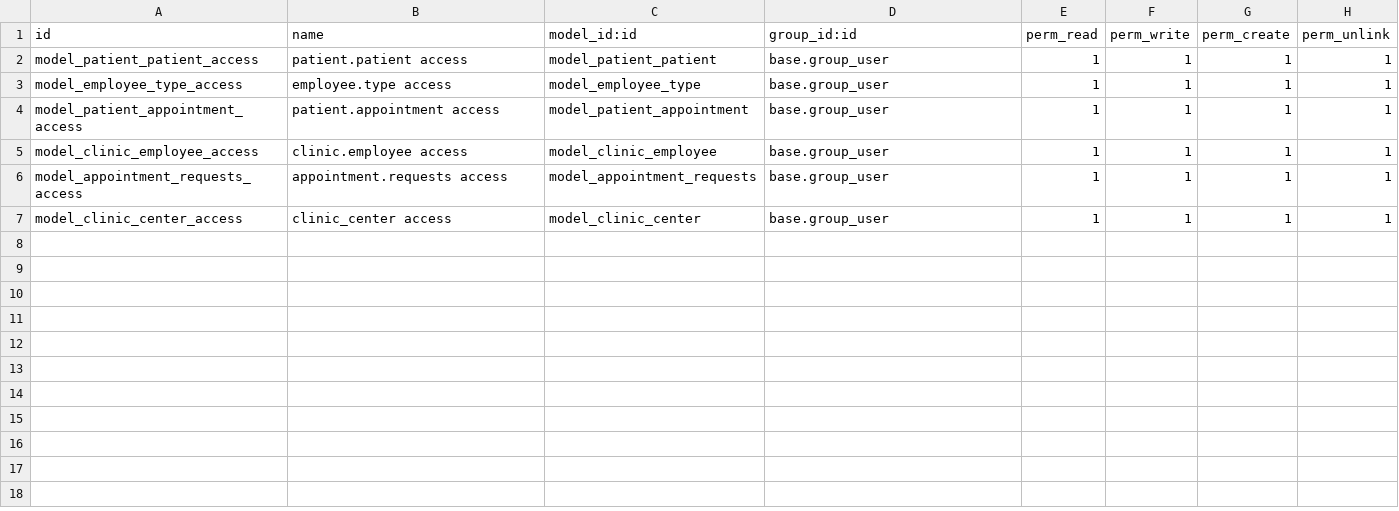
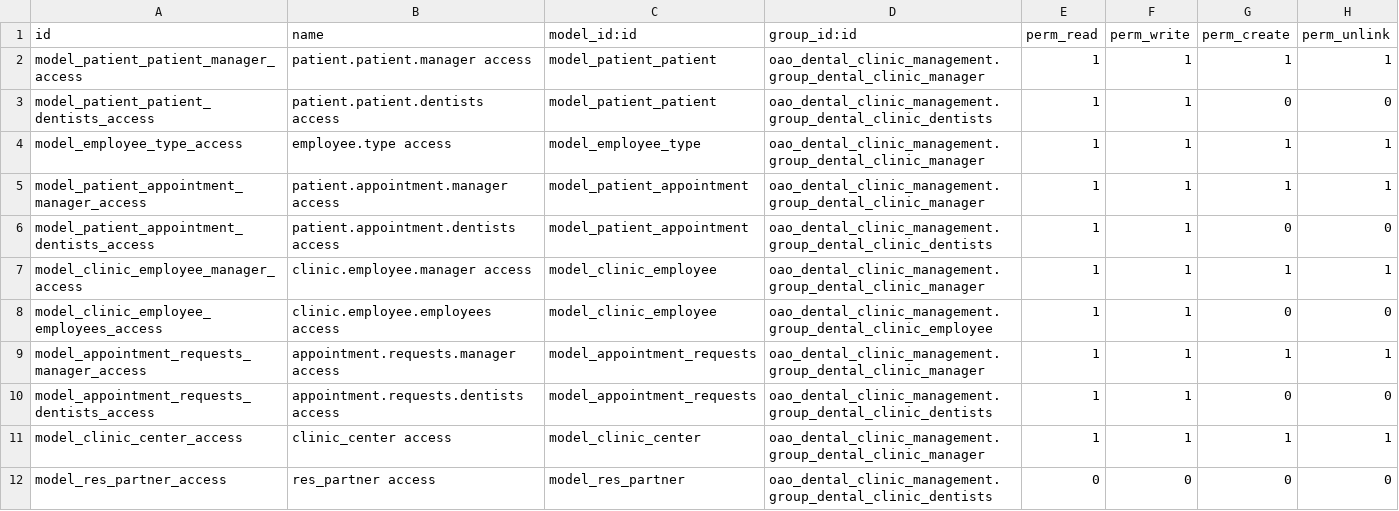
Before and after one commit to o-meraba/oao_odoo_v16, a CSV file: custom_addons/oao_dental_clinic_management/security/ir.model.access.csv, drawn as a sheet.

Commit message:
access groups and access rights

```diff
--- a/custom_addons/oao_dental_clinic_management/security/ir.model.access.csv
+++ b/custom_addons/oao_dental_clinic_management/security/ir.model.access.csv
@@ -1,7 +1,12 @@
 id,name,model_id:id,group_id:id,perm_read,perm_write,perm_create,perm_unlink
-model_patient_patient_access,patient.patient access,model_patient_patient,base.group_user,1,1,1,1
-model_employee_type_access,employee.type access,model_employee_type,base.group_user,1,1,1,1
-model_patient_appointment_access,patient.appointment access,model_patient_appointment,base.group_user,1,1,1,1
-model_clinic_employee_access,clinic.employee access,model_clinic_employee,base.group_user,1,1,1,1
-model_appointment_requests_access,appointment.requests access,model_appointment_requests,base.group_user,1,1,1,1
-model_clinic_center_access,clinic_center access,model_clinic_center,base.group_user,1,1,1,1
+model_patient_patient_manager_access,patient.patient.manager access,model_patient_patient,oao_dental_clinic_management.group_dental_clinic_manager,1,1,1,1
+model_patient_patient_dentists_access,patient.patient.dentists access,model_patient_patient,oao_dental_clinic_management.group_dental_clinic_dentists,1,1,0,0
+model_employee_type_access,employee.type access,model_employee_type,oao_dental_clinic_management.group_dental_clinic_manager,1,1,1,1
+model_patient_appointment_manager_access,patient.appointment.manager access,model_patient_appointment,oao_dental_clinic_management.group_dental_clinic_manager,1,1,1,1
+model_patient_appointment_dentists_access,patient.appointment.dentists access,model_patient_appointment,oao_dental_clinic_management.group_dental_clinic_dentists,1,1,0,0
+model_clinic_employee_manager_access,clinic.employee.manager access,model_clinic_employee,oao_dental_clinic_management.group_dental_clinic_manager,1,1,1,1
+model_clinic_employee_employees_access,clinic.employee.employees access,model_clinic_employee,oao_dental_clinic_management.group_dental_clinic_employee,1,1,0,0
+model_appointment_requests_manager_access,appointment.requests.manager access,model_appointment_requests,oao_dental_clinic_management.group_dental_clinic_manager,1,1,1,1
+model_appointment_requests_dentists_access,appointment.requests.dentists access,model_appointment_requests,oao_dental_clinic_management.group_dental_clinic_dentists,1,1,0,0
+model_clinic_center_access,clinic_center access,model_clinic_center,oao_dental_clinic_management.group_dental_clinic_manager,1,1,1,1
+model_res_partner_access,res_partner access,model_res_partner,oao_dental_clinic_management.group_dental_clinic_dentists,0,0,0,0
```
Also changed, not shown: 7 other files.
